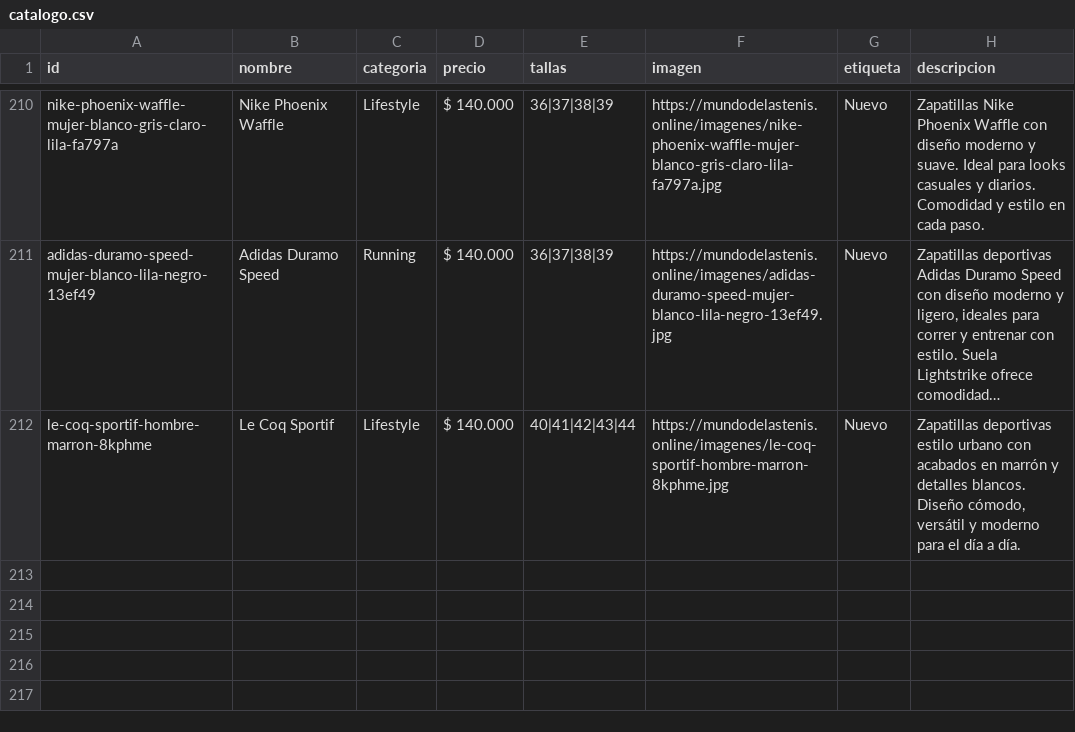
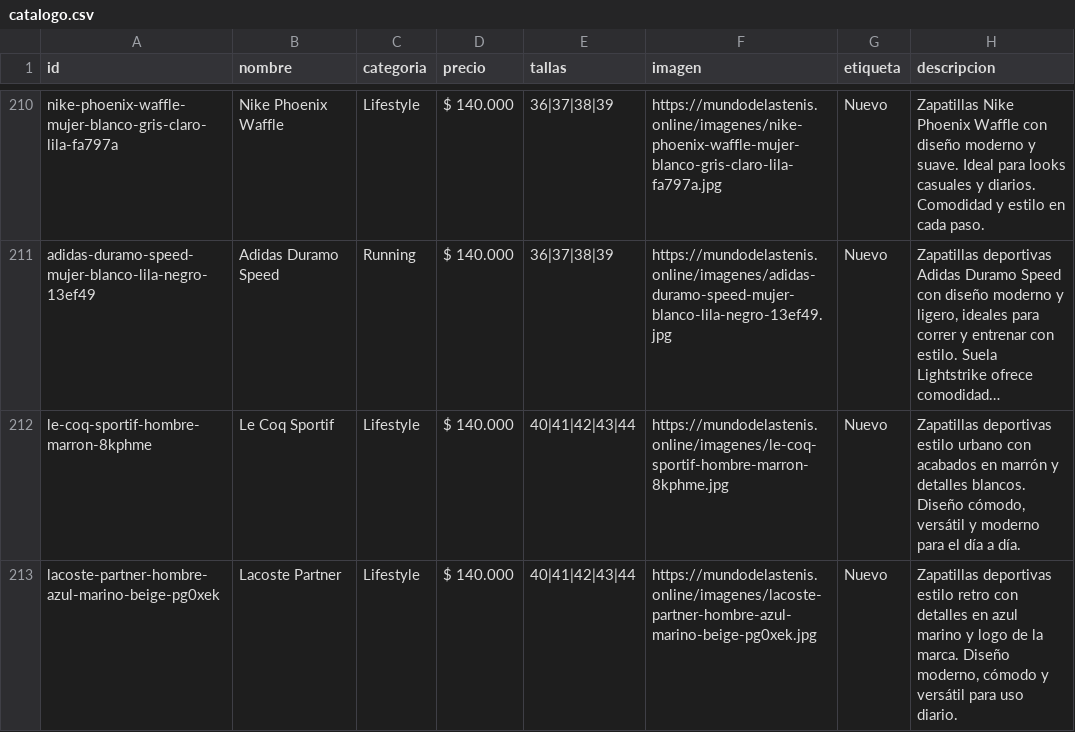
Before and after one commit to Aanticamperos/Mundo-de-las-tenis, a CSV file: catalogo.csv, drawn as a sheet; only a part is shown, gaps mark what is left out; long unchanged cells end in ….

Commit message:
Agregar producto lacoste-partner-hombre-azul-marino-beige-pg0xek al catálogo

```diff
--- a/catalogo.csv
+++ b/catalogo.csv
@@ -212 +212,2 @@ id,nombre,categoria,precio,tallas,imagen,etiqueta,descripcion
 "le-coq-sportif-hombre-marron-8kphme","Le Coq Sportif","Lifestyle","$ 140.000","40|41|42|43|44","https://mundodelastenis.online/imagenes/le-coq-sportif-hombre-marron-8kphme.jpg","Nuevo","Zapatillas deportivas estilo urbano con acabados en marrón y detalles blancos. Diseño cómodo, versátil y moderno para el día a día."
+"lacoste-partner-hombre-azul-marino-beige-pg0xek","Lacoste Partner","Lifestyle","$ 140.000","40|41|42|43|44","https://mundodelastenis.online/imagenes/lacoste-partner-hombre-azul-marino-beige-pg0xek.jpg","Nuevo","Zapatillas deportivas estilo retro con detalles en azul marino y logo de la marca. Diseño moderno, cómodo y versátil para uso diario."
```
